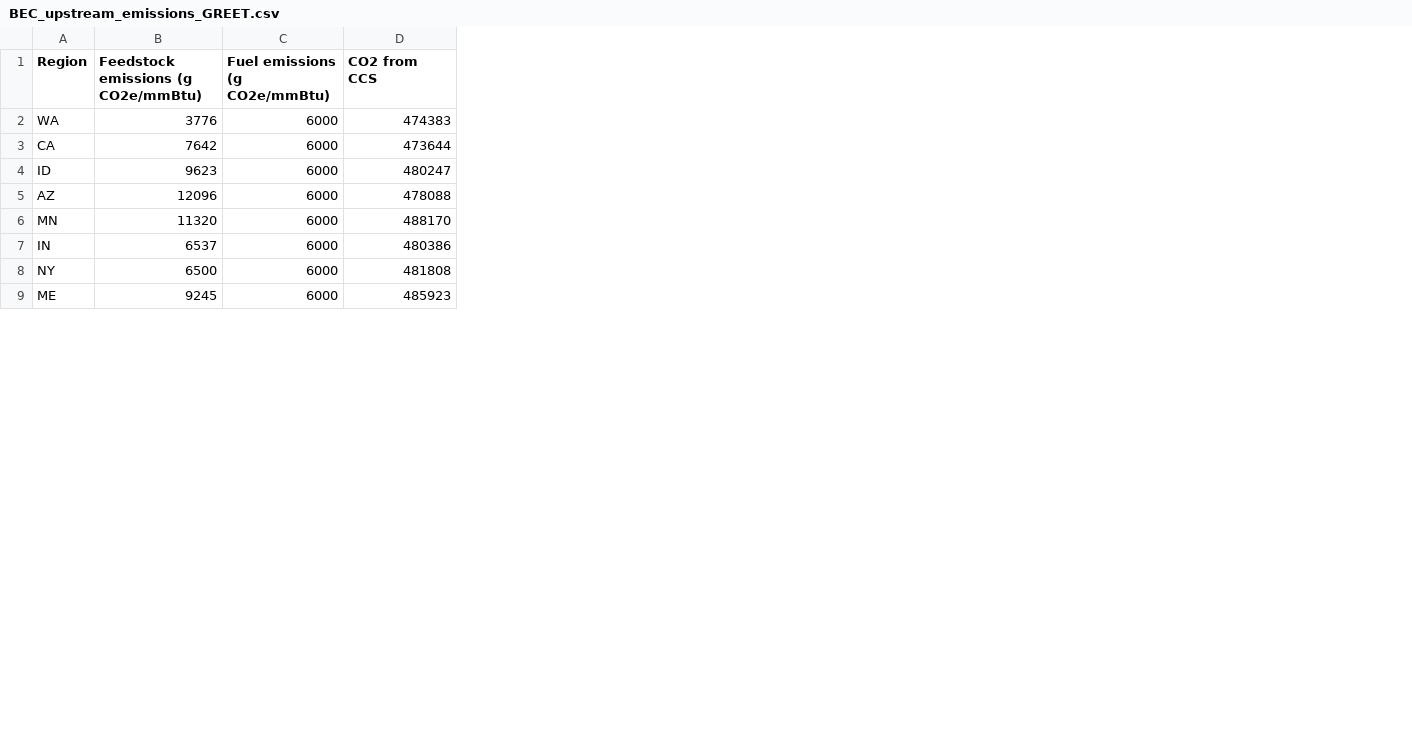
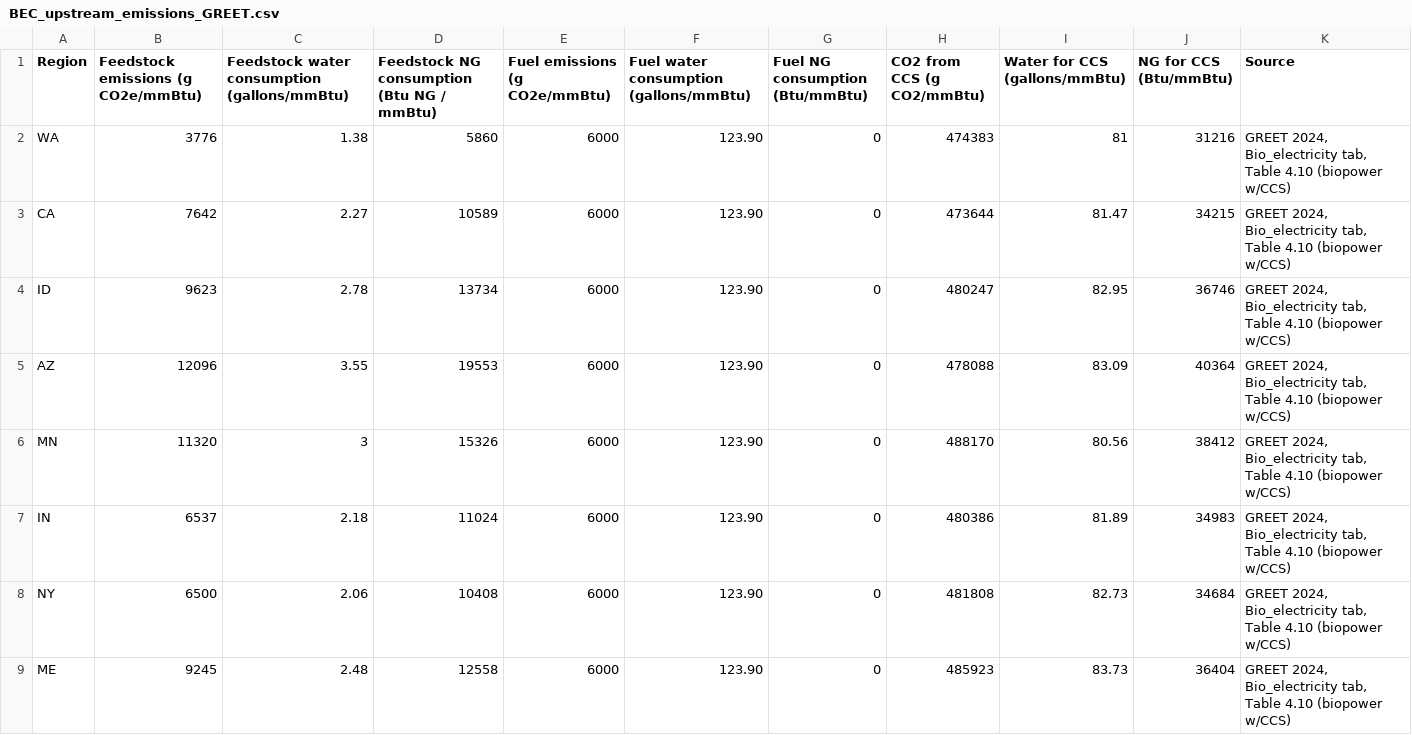
Before and after one commit to mcsc-impact-climate/MIT_NavigaTE_inputs, a CSV file: input_fuel_pathway_data/BEC_upstream_emissions_GREET.csv, drawn as a sheet; only a part is shown; addresses are those after the commit; the diff names each change by its address in the sheet, - before the commit and + after, or states it on an @@ line.

Commit message:
Added source documentation on LCB upstream emissions and water+NG upstream demands for BEC

```diff
--- a/input_fuel_pathway_data/BEC_upstream_emissions_GREET.csv
+++ b/input_fuel_pathway_data/BEC_upstream_emissions_GREET.csv
+column C, rows 1-9: Feedstock water consumption (gallons/mmBtu) | 1.38 | 2.27 | 2.78 | 3.55 | 3 | 2.18 | 2.06 | 2.48
+column D, rows 1-9: Feedstock NG consumption (Btu NG / mmBtu) | 5860 | 10589 | 13734 | 19553 | 15326 | 11024 | 10408 | 12558
+column F, rows 1-9: Fuel water consumption (gallons/mmBtu) | 123.90 | 123.90 | 123.90 | 123.90 | 123.90 | 123.90 | 123.90 | 123.90
+column G (Fuel NG consumption (Btu/mmBtu)), rows 2-9: all 0
+column I (Water for CCS (gallons/mmBtu)), rows 2-9: 81 | 81.47 | 82.95 | 83.09 | 80.56 | 81.89 | 82.73 | 83.73
+column J (NG for CCS (Btu/mmBtu)), rows 2-9: 31216 | 34215 | 36746 | 40364 | 38412 | 34983 | 34684 | 36404
+column K (Source), rows 2-9: all GREET 2024, Bio_electricity tab, Table 4.10 (biopower w/CCS)
-H1: CO2 from CCS
+H1: CO2 from CCS (g CO2/mmBtu)
```
Also changed, not shown: input_fuel_pathway_data/regional_TEA_inputs.csv.
